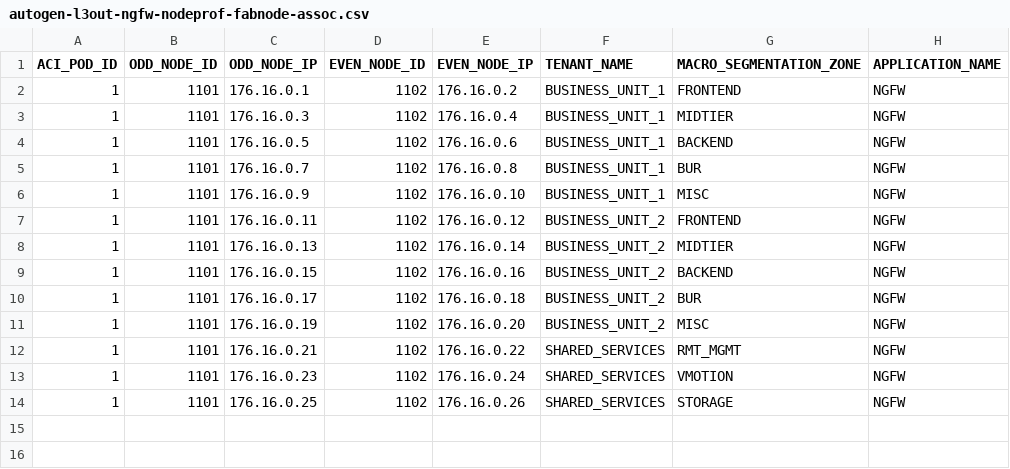
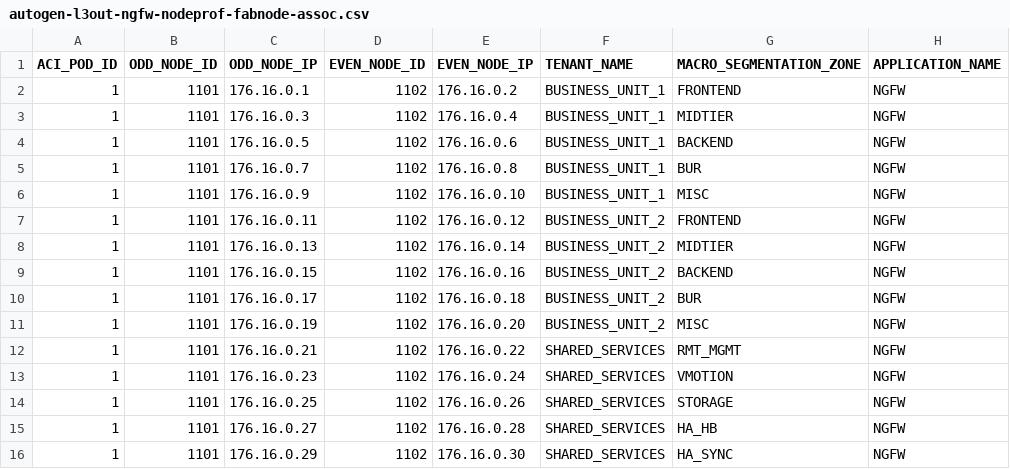
Before and after one commit to trevorpatch73/cisco-aci-terraform, a CSV file: data/autogen-l3out-ngfw-nodeprof-fabnode-assoc.csv, drawn as a sheet.

```diff
--- a/data/autogen-l3out-ngfw-nodeprof-fabnode-assoc.csv
+++ b/data/autogen-l3out-ngfw-nodeprof-fabnode-assoc.csv
@@ -14 +14,3 @@ ACI_POD_ID,ODD_NODE_ID,ODD_NODE_IP,EVEN_NODE_ID,EVEN_NODE_IP,TENANT_NAME,MACRO_S
 1,1101,176.16.0.25,1102,176.16.0.26,SHARED_SERVICES,STORAGE,NGFW
+1,1101,176.16.0.27,1102,176.16.0.28,SHARED_SERVICES,HA_HB,NGFW
+1,1101,176.16.0.29,1102,176.16.0.30,SHARED_SERVICES,HA_SYNC,NGFW
```
Also changed, not shown: data/app-mgmt-tenant-configuration.csv, data/autogen-l3out-ngfw-node-profile-config.csv, 7 other files.
